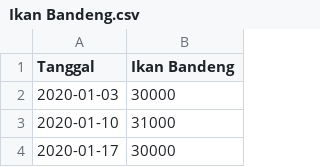
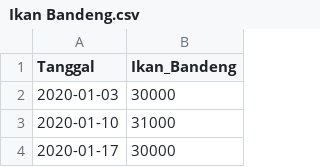
Before and after one commit to pilarzisdm/streamlit, a CSV file: Ikan Bandeng.csv, drawn as a sheet; only a part is shown.

Commit message:
Update Ikan Bandeng.csv

```diff
--- a/Ikan Bandeng.csv
+++ b/Ikan Bandeng.csv
@@ -1,2 +1,2 @@
-Tanggal,Ikan Bandeng
+Tanggal,Ikan_Bandeng
 2020-01-03,30000
```
